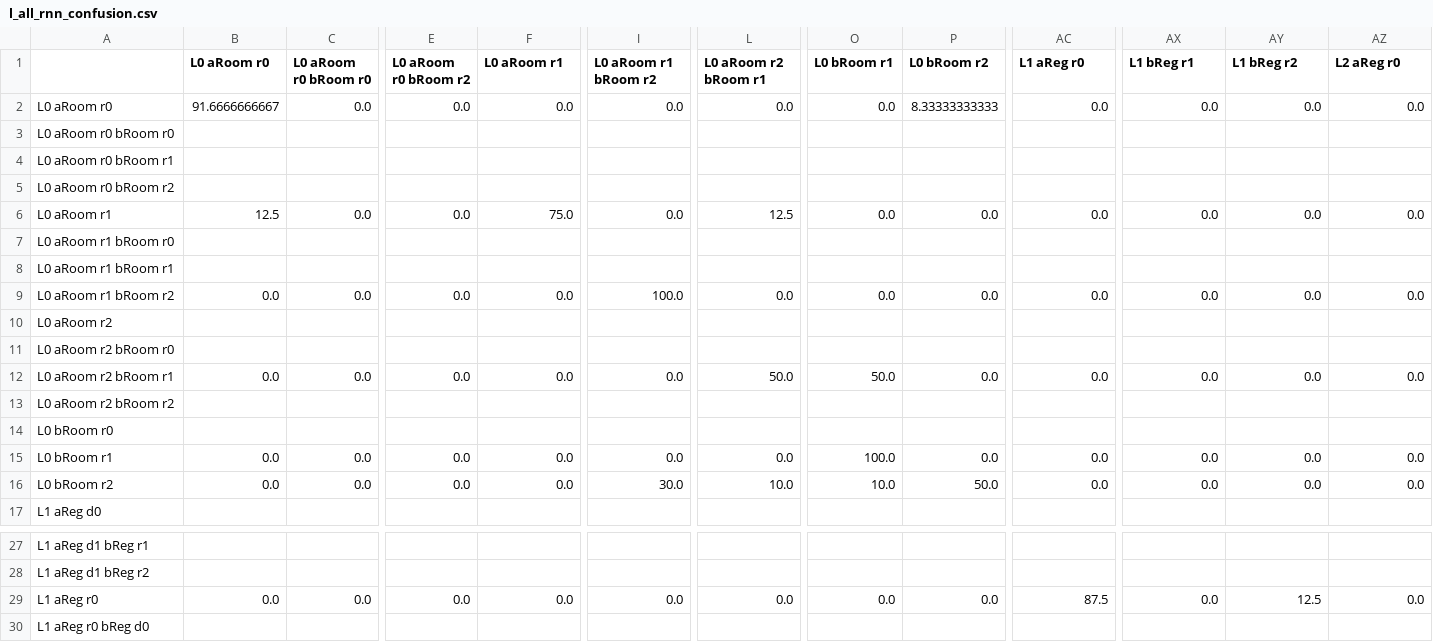
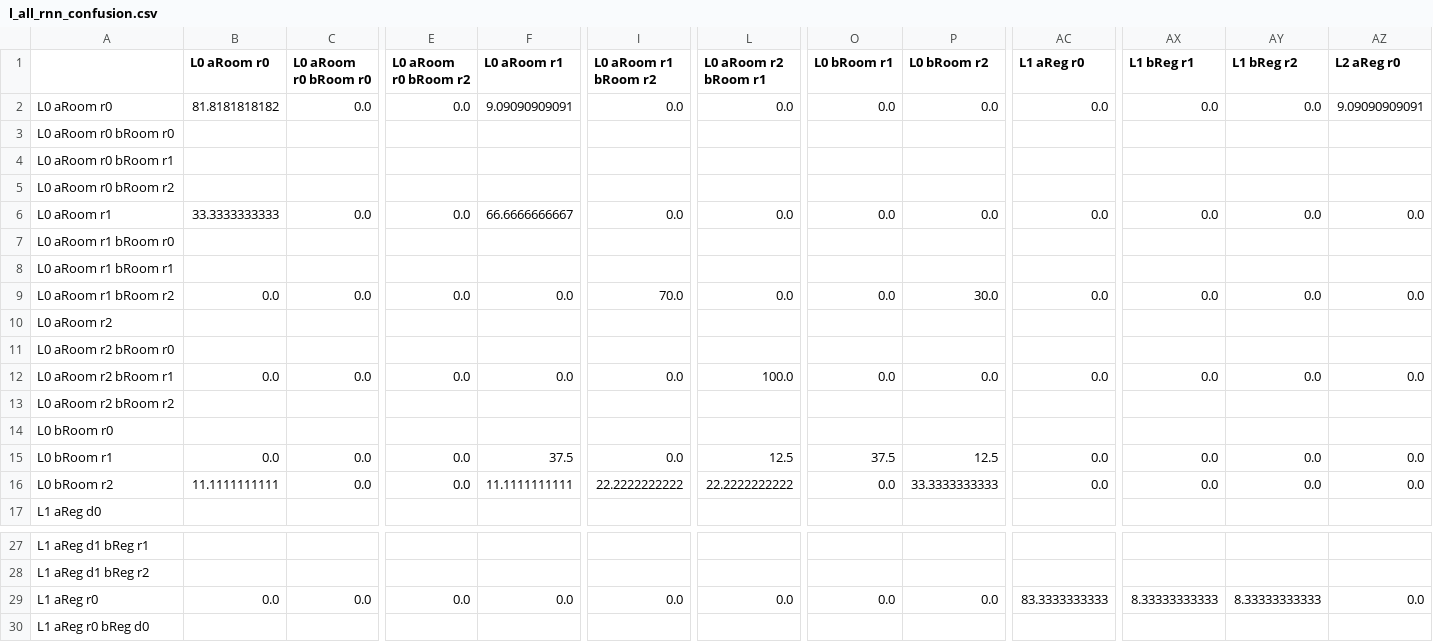
Before and after one commit to siddk/py-amdp, a CSV file: api/l_all_rnn_confusion.csv, drawn as a sheet; only a part is shown, gaps mark what is left out; the diff covers the shown part only; the diff names each change by its address in the sheet, - before the commit and + after, or states it on an @@ line.

```diff
--- a/api/l_all_rnn_confusion.csv
+++ b/api/l_all_rnn_confusion.csv
-B2 (L0 aRoom r0): 91.6666666667
+B2 (L0 aRoom r0): 81.8181818182
-F2 (L0 aRoom r1): 0.0
+F2 (L0 aRoom r1): 9.09090909091
-P2 (L0 bRoom r2): 8.33333333333
+P2 (L0 bRoom r2): 0.0
-AZ2 (L2 aReg r0): 0.0
+AZ2 (L2 aReg r0): 9.09090909091
-B6 (L0 aRoom r0): 12.5
+B6 (L0 aRoom r0): 33.3333333333
-F6 (L0 aRoom r1): 75.0
+F6 (L0 aRoom r1): 66.6666666667
-L6 (L0 aRoom r2 bRoom r1): 12.5
+L6 (L0 aRoom r2 bRoom r1): 0.0
-I9 (L0 aRoom r1 bRoom r2): 100.0
+I9 (L0 aRoom r1 bRoom r2): 70.0
-P9 (L0 bRoom r2): 0.0
+P9 (L0 bRoom r2): 30.0
-L12 (L0 aRoom r2 bRoom r1): 50.0
+L12 (L0 aRoom r2 bRoom r1): 100.0
-O12 (L0 bRoom r1): 50.0
+O12 (L0 bRoom r1): 0.0
-F15 (L0 aRoom r1): 0.0
+F15 (L0 aRoom r1): 37.5
-L15 (L0 aRoom r2 bRoom r1): 0.0
+L15 (L0 aRoom r2 bRoom r1): 12.5
-O15 (L0 bRoom r1): 100.0
+O15 (L0 bRoom r1): 37.5
-P15 (L0 bRoom r2): 0.0
+P15 (L0 bRoom r2): 12.5
-B16 (L0 aRoom r0): 0.0
+B16 (L0 aRoom r0): 11.1111111111
-F16 (L0 aRoom r1): 0.0
+F16 (L0 aRoom r1): 11.1111111111
-I16 (L0 aRoom r1 bRoom r2): 30.0
+I16 (L0 aRoom r1 bRoom r2): 22.2222222222
-L16 (L0 aRoom r2 bRoom r1): 10.0
+L16 (L0 aRoom r2 bRoom r1): 22.2222222222
-O16 (L0 bRoom r1): 10.0
+O16 (L0 bRoom r1): 0.0
-P16 (L0 bRoom r2): 50.0
+P16 (L0 bRoom r2): 33.3333333333
-AC29 (L1 aReg r0): 87.5
+AC29 (L1 aReg r0): 83.3333333333
-AX29 (L1 bReg r1): 0.0
+AX29 (L1 bReg r1): 8.33333333333
-AY29 (L1 bReg r2): 12.5
+AY29 (L1 bReg r2): 8.33333333333
```
Also changed, not shown: 1 added row, 1 removed row and 24 edited cells elsewhere in this file, 11 other files.
